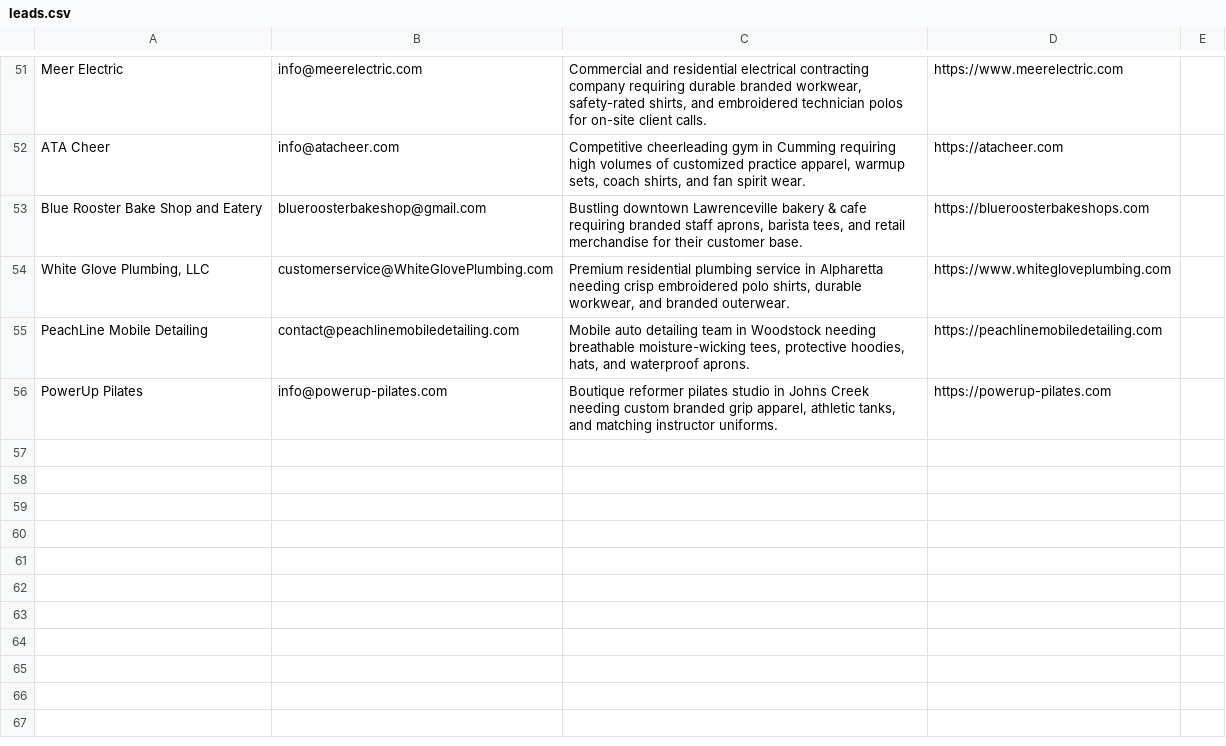
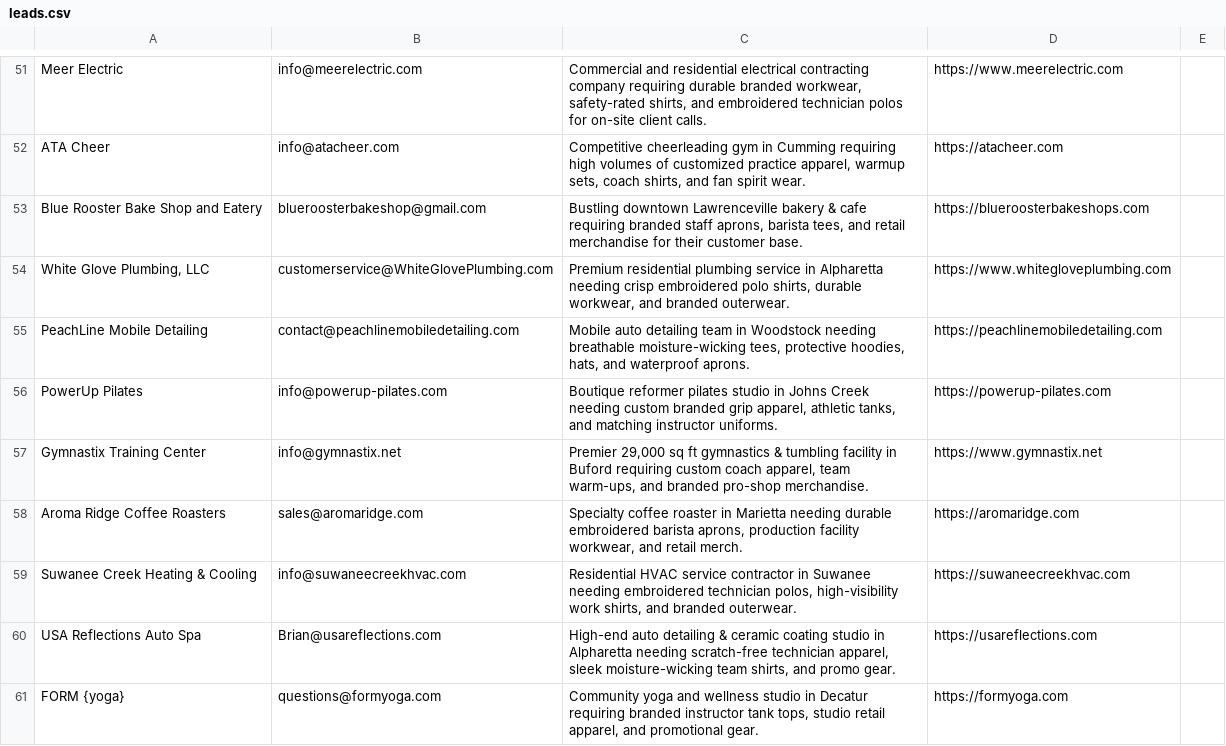
Before and after one commit to shopfastapparel/shopfastapparel, a CSV file: leads.csv, drawn as a sheet; only a part is shown, gaps mark what is left out.

```diff
--- a/leads.csv
+++ b/leads.csv
@@ -56 +56,6 @@ PeachLine Mobile Detailing,contact@peachlinemobiledetailing.com,"Mobile auto det
 PowerUp Pilates,info@powerup-pilates.com,"Boutique reformer pilates studio in Johns Creek needing custom branded grip apparel, athletic tanks, and matching instructor uniforms.",https://powerup-pilates.com,
+Gymnastix Training Center,info@gymnastix.net,"Premier 29,000 sq ft gymnastics & tumbling facility in Buford requiring custom coach apparel, team warm-ups, and branded pro-shop merchandise.",https://www.gymnastix.net,
+Aroma Ridge Coffee Roasters,sales@aromaridge.com,"Specialty coffee roaster in Marietta needing durable embroidered barista aprons, production facility workwear, and retail merch.",https://aromaridge.com,
+Suwanee Creek Heating & Cooling,info@suwaneecreekhvac.com,"Residential HVAC service contractor in Suwanee needing embroidered technician polos, high-visibility work shirts, and branded outerwear.",https://suwaneecreekhvac.com,
+USA Reflections Auto Spa,Brian@usareflections.com,"High-end auto detailing & ceramic coating studio in Alpharetta needing scratch-free technician apparel, sleek moisture-wicking team shirts, and promo gear.",https://usareflections.com,
+"FORM {yoga}",questions@formyoga.com,"Community yoga and wellness studio in Decatur requiring branded instructor tank tops, studio retail apparel, and promotional gear.",https://formyoga.com,
```
Also changed, not shown: 1 other file.
